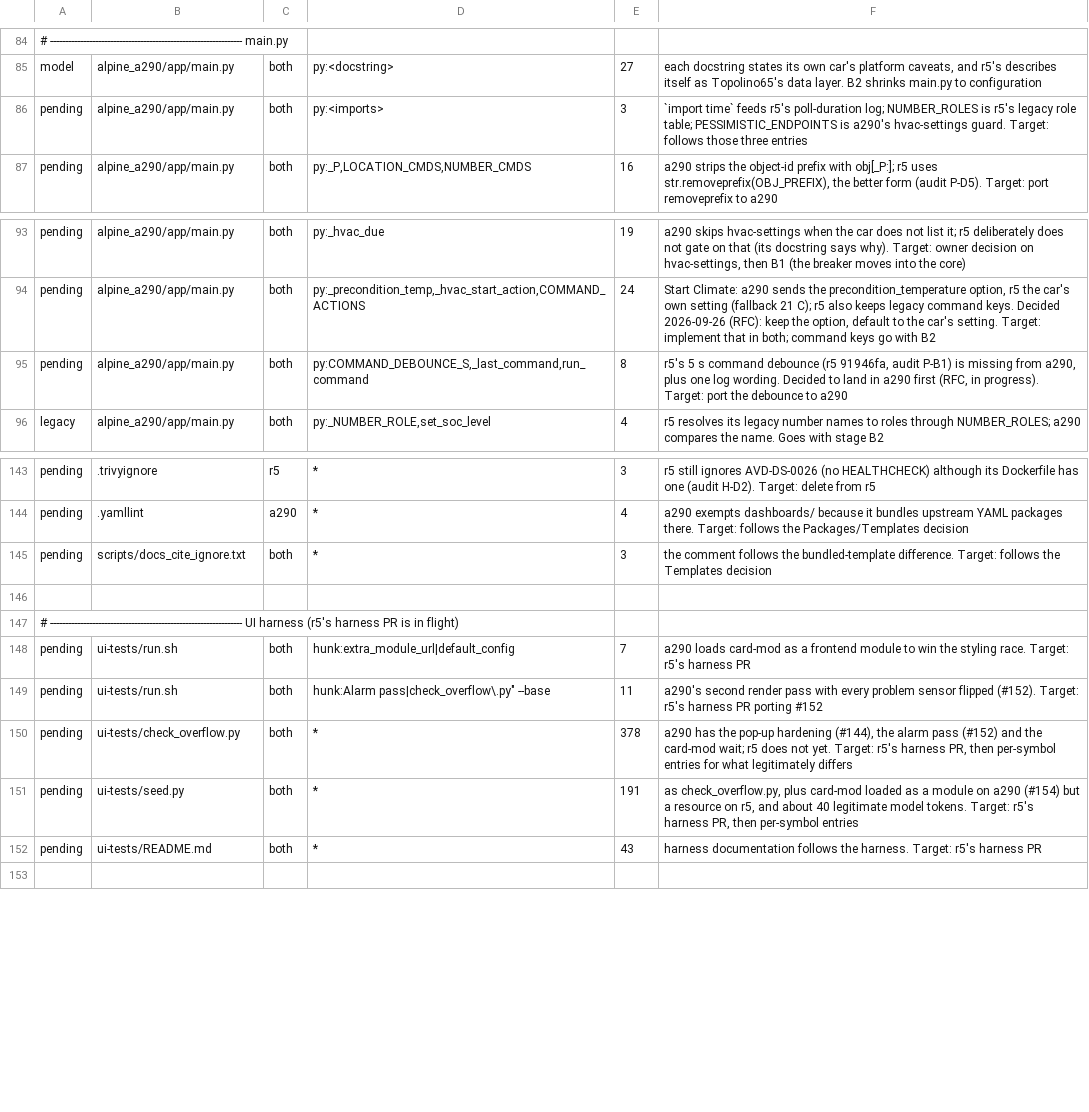
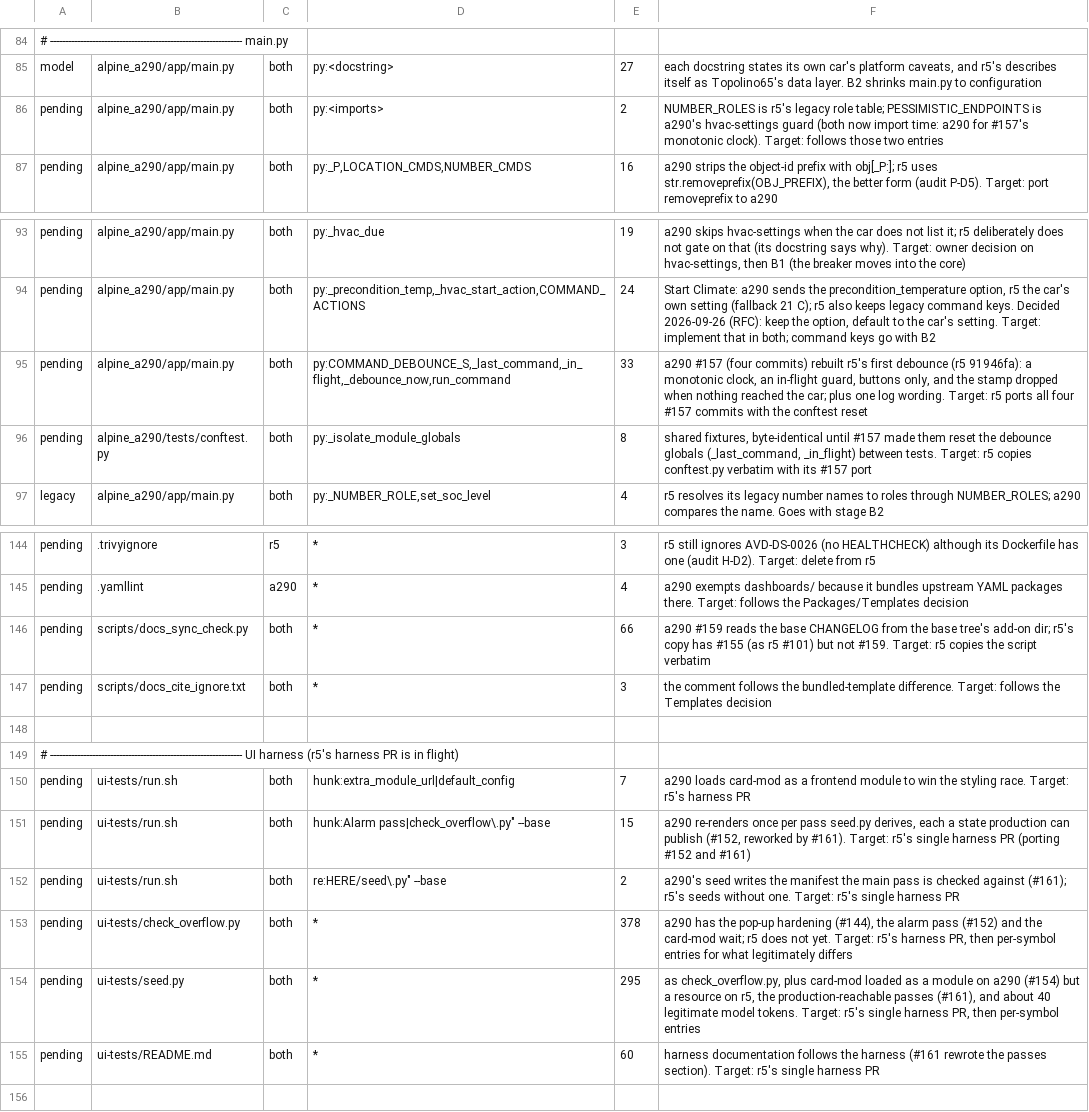
Before and after one commit to MatthewHobbs/a290-ha-addon, a TSV file: scripts/parity/expected.tsv, drawn as a sheet; only a part is shown, gaps mark what is left out; addresses are those after the commit; the diff names each change by its address in the sheet, - before the commit and + after, or states it on an @@ line.

Commit message:
ci: compare line endings in the parity check; list #157 #159 #161
From review round 4 of #158: lines are compared with their
terminators, so LF against CRLF, a missing final newline or a Unicode
line separator is a difference; a non-LF ending is shown in the output,
and a blank line is only ignorable when it ends in a plain LF. Today's
trees have no line-ending differences (6664 items with or without it).

Pending ports after merging main (r5 main d33d441):
- #157 debounce: main.py symbols now 33 items (was 8, direction
  reversed: a290 ahead), conftest.py _isolate_module_globals 8;
  <imports> 3 -> 2.
- #159: scripts/docs_sync_check.py 66 (r5 has #155 as #101).
- #161 harness: run.sh passes hunk 11 -> 15 plus the seed manifest
  line 2, seed.py 191 -> 295, ui-tests/README.md 43 -> 60.

```diff
--- a/scripts/parity/expected.tsv
+++ b/scripts/parity/expected.tsv
-E86: 3
+E86: 2
-F86: `import time` feeds r5's poll-duration log; NUMBER_ROLES is r5's legacy role table; PESSIMISTIC_ENDPOINTS is a290's hvac-settings guard. Target: follows those three entries
+F86: NUMBER_ROLES is r5's legacy role table; PESSIMISTIC_ENDPOINTS is a290's hvac-settings guard (both now import time: a290 for #157's monotonic clock). Target: follows those two entries
-D95: py:COMMAND_DEBOUNCE_S,_last_command,run_command
+D95: py:COMMAND_DEBOUNCE_S,_last_command,_in_flight,_debounce_now,run_command
-E95: 8
+E95: 33
-F95: r5's 5 s command debounce (r5 91946fa, audit P-B1) is missing from a290, plus one log wording. Decided to land in a290 first (RFC, in progress). Target: port the debounce to a290
+F95: a290 #157 (four commits) rebuilt r5's first debounce (r5 91946fa): a monotonic clock, an in-flight guard, buttons only, and the stamp dropped when nothing reached the car; plus one log wording. Target: r5 ports all four #157 commits with the conftest reset
+row 96: pending | alpine_a290/tests/conftest.py | both | py:_isolate_module_globals | 8 | shared fixtures, byte-identical until #157 made them reset the debounce globals (_last_command, _in_flight) between tests. Target: r5 copies conftest.py verbatim with its #157 port
+row 146: pending | scripts/docs_sync_check.py | both | * | 66 | a290 #159 reads the base CHANGELOG from the base tree's add-on dir; r5's copy has #155 (as r5 #101) but not #159. Target: r5 copies the script verbatim
-E151: 11
+E151: 15
-F151: a290's second render pass with every problem sensor flipped (#152). Target: r5's harness PR porting #152
+F151: a290 re-renders once per pass seed.py derives, each a state production can publish (#152, reworked by #161). Target: r5's single harness PR (porting #152 and #161)
+row 152: pending | ui-tests/run.sh | both | re:HERE/seed\.py" --base | 2 | a290's seed writes the manifest the main pass is checked against (#161); r5's seeds without one. Target: r5's single harness PR
-E154: 191
+E154: 295
-F154: …on r5, and about 40 legitimate model tokens. Target: r5's harness PR,…
+F154: …on r5, the production-reachable passes (#161), and about 40 legitimate model tokens. Target: r5's single harness PR,…
-E155: 43
+E155: 60
-F155: …follows the harness. Target: r5's harness PR
+F155: …follows the harness (#161 rewrote the passes section). Target: r5's single harness PR
```
Also changed, not shown: 1 other file.
